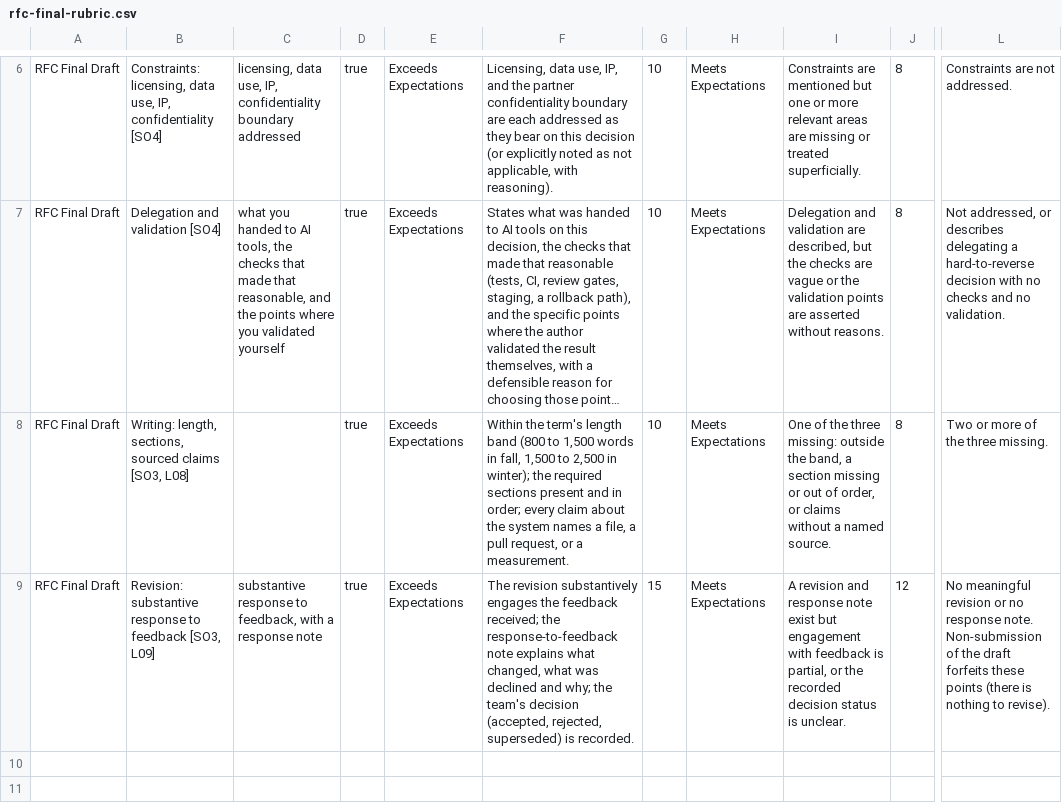
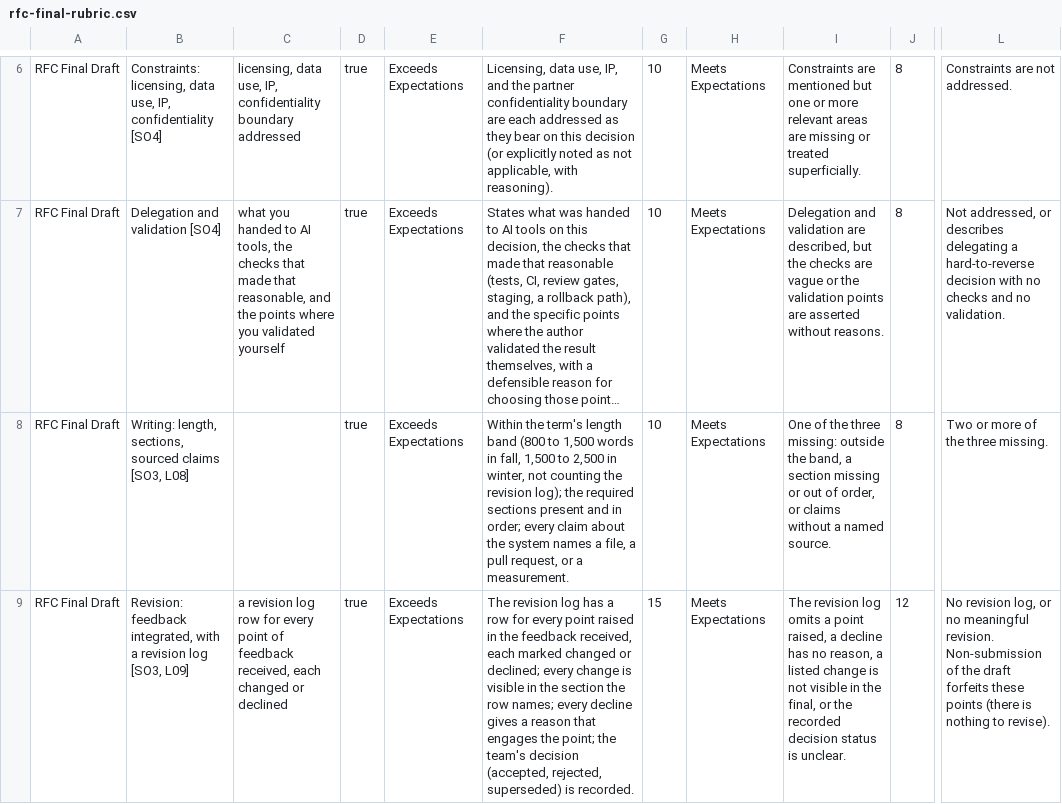
Before and after one commit to adulbrich/cs-capstone-handbook, a CSV file: canvas/assignments/rfc/rfc-final-rubric.csv, drawn as a sheet; only a part is shown, gaps mark what is left out; long unchanged cells end in …; the diff names each change by its address in the sheet, - before the commit and + after, or states it on an @@ line.

```diff
--- a/canvas/assignments/rfc/rfc-final-rubric.csv
+++ b/canvas/assignments/rfc/rfc-final-rubric.csv
-F8: …2,500 in winter); the required…
+F8: …2,500 in winter, not counting the revision log); the required…
-B9: Revision: substantive response to feedback [SO3, L09]
+B9: Revision: feedback integrated, with a revision log [SO3, L09]
-C9: substantive response to feedback, with a response note
+C9: a revision log row for every point of feedback received, each changed or declined
-F9: The revision substantively engages the feedback received; the response-to-feedback note explains what changed, what was declined and why; the team's…
+F9: The revision log has a row for every point raised in the feedback received, each marked changed or declined; every change is visible in the section the row names; every decline gives a reason that engages the point; the team's…
-I9: A revision and response note exist but engagement with feedback is partial, or the…
+I9: The revision log omits a point raised, a decline has no reason, a listed change is not visible in the final, or the…
-L9: No meaningful revision or no response note. Non-submission of…
+L9: No revision log, or no meaningful revision. Non-submission of…
```
Also changed, not shown: 5 other files.
